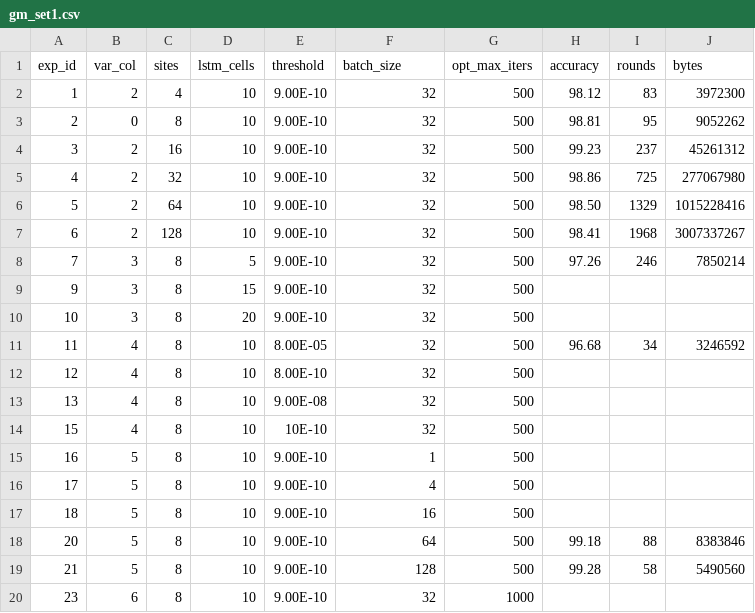
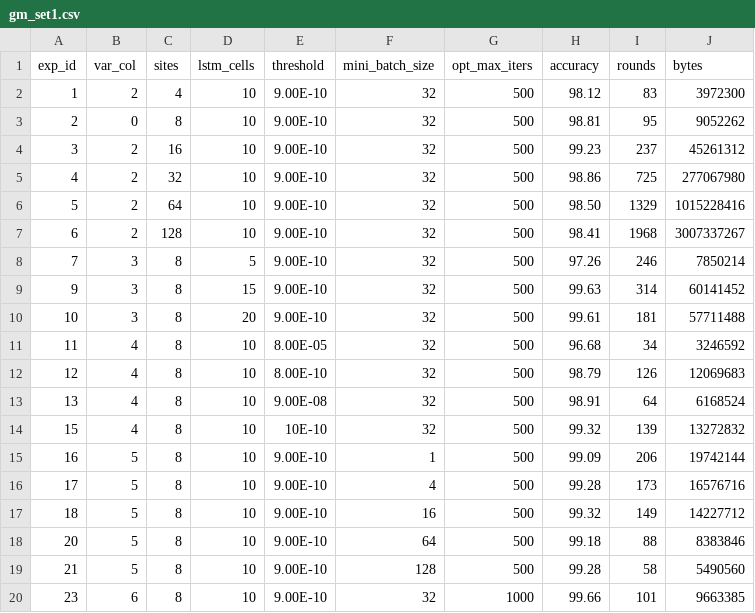
Before and after one commit to ibalampanis/distributed-training-of-recurrent-neural-networks-by-fgm-protocol, a CSV file: simulation/gm_set1.csv, drawn as a sheet.

```diff
--- a/simulation/gm_set1.csv
+++ b/simulation/gm_set1.csv
@@ -1,2 +1,2 @@
-"exp_id","var_col","sites","lstm_cells","threshold","batch_size","opt_max_iters","accuracy","rounds","bytes"
+"exp_id","var_col","sites","lstm_cells","threshold","mini_batch_size","opt_max_iters","accuracy","rounds","bytes"
 1,2,4,10,9.00E-10,32,500,98.12,83,3972300
@@ -8,13 +8,13 @@
 7,3,8,5,9.00E-10,32,500,97.26,246,7850214
-9,3,8,15,9.00E-10,32,500,,,
-10,3,8,20,9.00E-10,32,500,,,
+9,3,8,15,9.00E-10,32,500,99.63,314,60141452
+10,3,8,20,9.00E-10,32,500,99.61,181,57711488
 11,4,8,10,8.00E-05,32,500,96.68,34,3246592
-12,4,8,10,8.00E-10,32,500,,,
-13,4,8,10,9.00E-08,32,500,,,
-15,4,8,10,10E-10,32,500,,,
-16,5,8,10,9.00E-10,1,500,,,
-17,5,8,10,9.00E-10,4,500,,,
-18,5,8,10,9.00E-10,16,500,,,
+12,4,8,10,8.00E-10,32,500,98.79,126,12069683
+13,4,8,10,9.00E-08,32,500,98.91,64,6168524
+15,4,8,10,10E-10,32,500,99.32,139,13272832
+16,5,8,10,9.00E-10,1,500,99.09,206,19742144
+17,5,8,10,9.00E-10,4,500,99.28,173,16576716
+18,5,8,10,9.00E-10,16,500,99.32,149,14227712
 20,5,8,10,9.00E-10,64,500,99.18,88,8383846
 21,5,8,10,9.00E-10,128,500,99.28,58,5490560
-23,6,8,10,9.00E-10,32,1000,,,
+23,6,8,10,9.00E-10,32,1000,99.66,101,9663385
```
Also changed, not shown: 3 other files.
